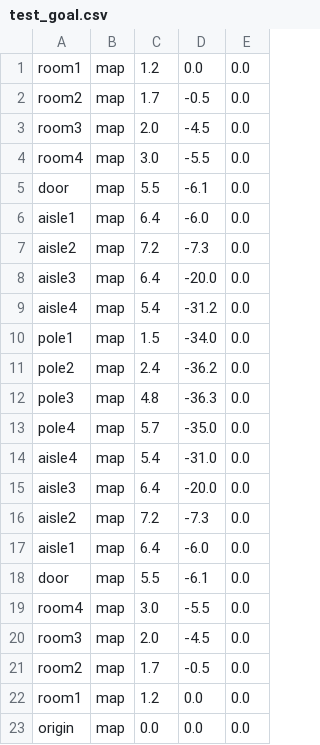
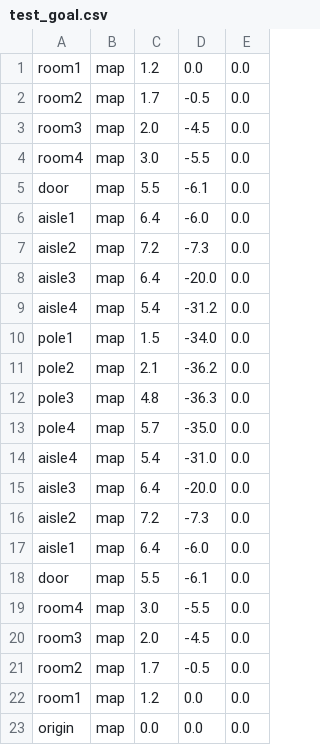
Before and after one commit to strymj/my_navigation, a CSV file: goal_csv/test_goal.csv, drawn as a sheet.

Commit message:
update

```diff
--- a/goal_csv/test_goal.csv
+++ b/goal_csv/test_goal.csv
@@ -10,3 +10,3 @@ aisle4,map,5.4,-31.2,0.0
 pole1,map,1.5,-34.0,0.0
-pole2,map,2.4,-36.2,0.0
+pole2,map,2.1,-36.2,0.0
 pole3,map,4.8,-36.3,0.0
```
